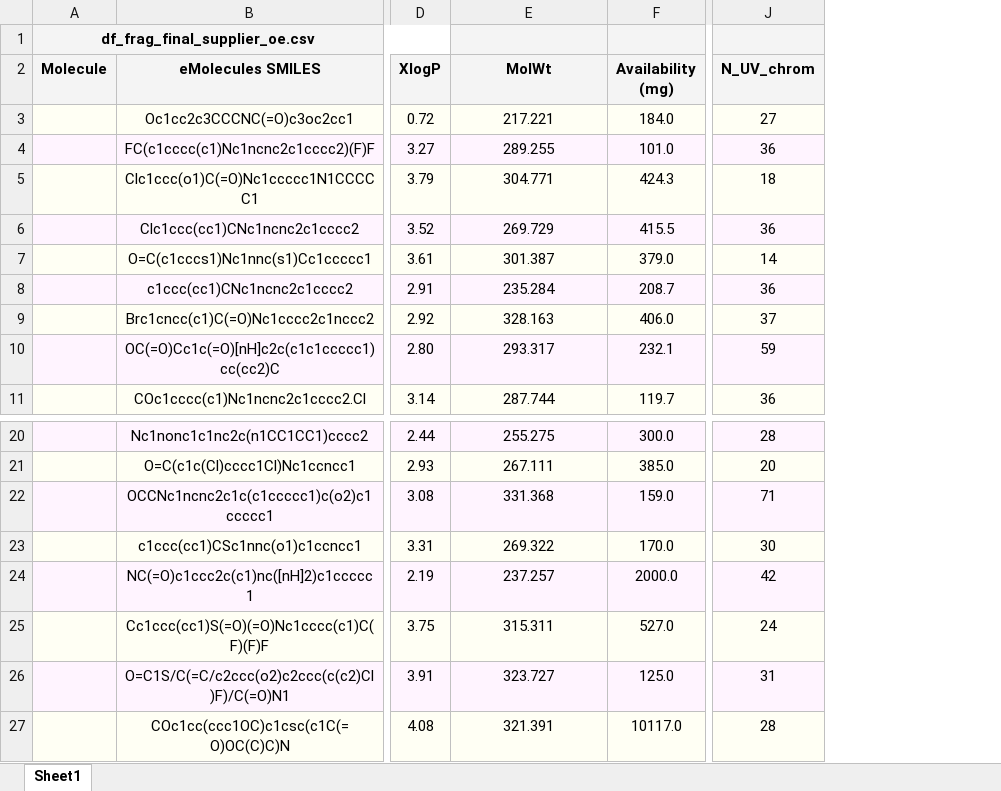
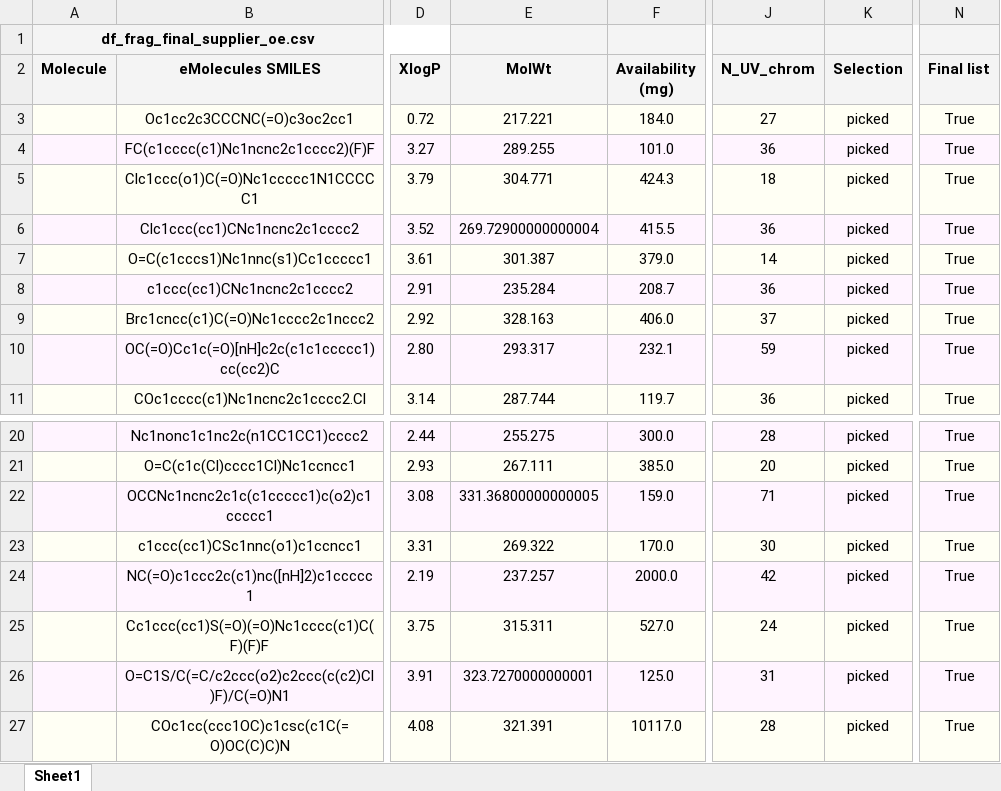
Before and after one commit to choderalab/sampl6-physicochemical-properties, an Excel workbook: compound_selection/zinc15_eMolecules_intersection_set/20170811_zinc15_eMolecules_subset_group_by_vendor/df_frag_final_supplier_oe_printable.xlsx, sheet Sheet1, drawn as a sheet; only a part is shown, gaps mark what is left out; values as stored, in another font and other column widths than the file's, no borders; charts and pictures not drawn; the diff names each change by its address in the sheet, - before the commit and + after, or states it on an @@ line.

Commit message:
Correct fragment-like set(molecule with logP). Vendor based list updated for both sets.

```diff
--- a/compound_selection/zinc15_eMolecules_intersection_set/20170811_zinc15_eMolecules_subset_group_by_vendor/df_frag_final_supplier_oe_printable.xlsx (sheet Sheet1)
+++ b/compound_selection/zinc15_eMolecules_intersection_set/20170811_zinc15_eMolecules_subset_group_by_vendor/df_frag_final_supplier_oe_printable.xlsx (sheet Sheet1)
+column K (Selection), rows 3-11: all picked; rows 20-27: all picked
+column N (Final list), rows 3-11: all True; rows 20-27: all True
-E6 (MolWt): 269.729
+E6 (MolWt): 269.72900000000004
-E22 (MolWt): 331.368
+E22 (MolWt): 331.36800000000005
-E26 (MolWt): 323.727
+E26 (MolWt): 323.7270000000001
```
Also changed, not shown: charts or pictures, compound_selection/zinc15_eMolecules_intersection_set/20170807_zinc15_eMolecules_subset_depiction/df_frag_final_oe.xlsx, compound_selection/zinc15_eMolecules_intersection_set/20170811_zinc15_eMolecules_subset_group_by_vendor/df_frag_final_supplier_oe.xlsx, 21 other files.
